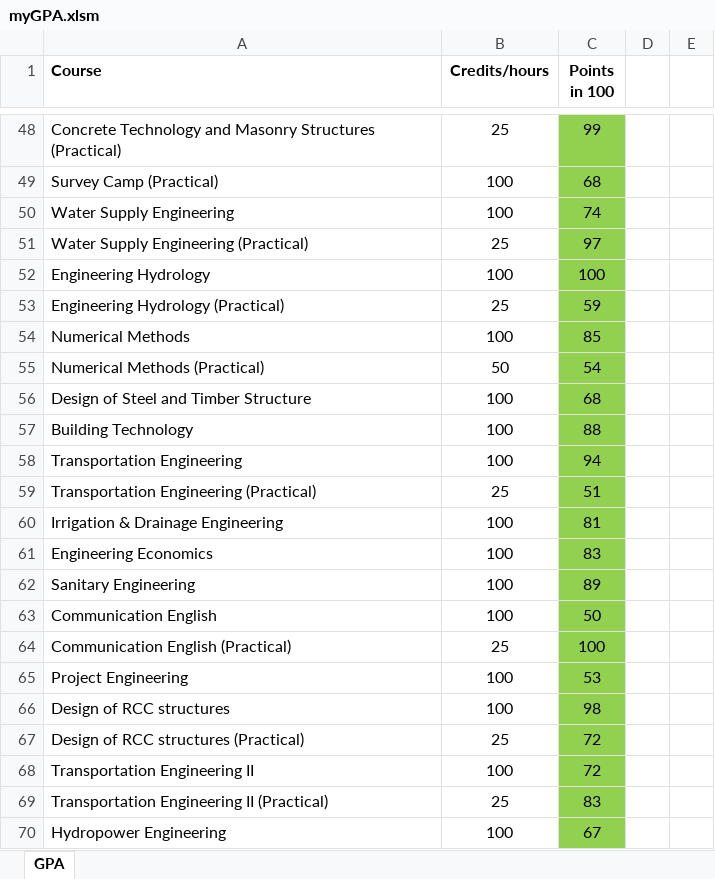
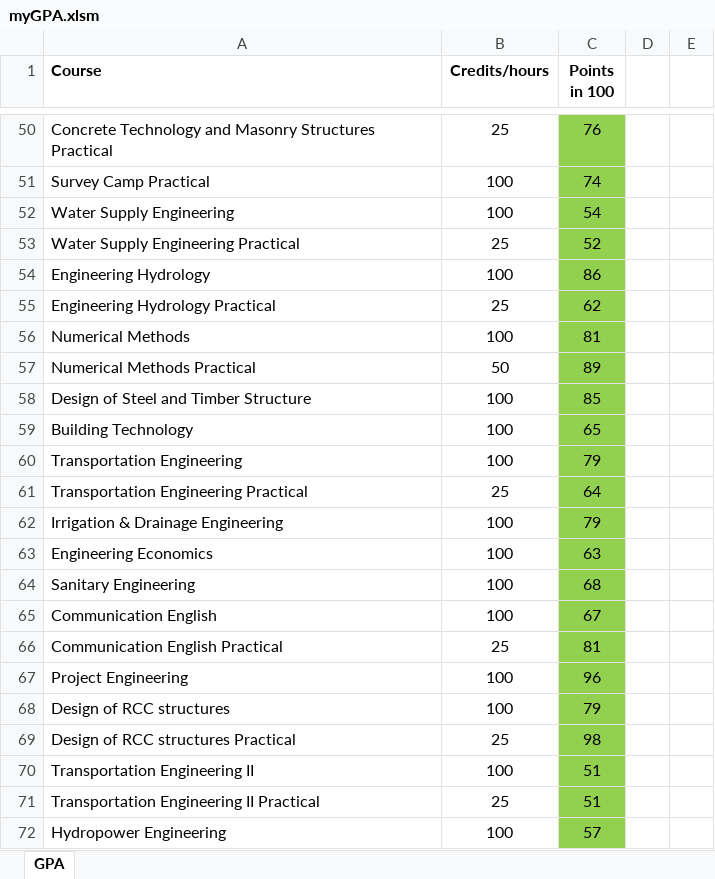
Before and after one commit to Atreyagaurav/GPA_Calculator, an Excel workbook: myGPA.xlsm, sheet GPA, drawn as a sheet; only a part is shown, gaps mark what is left out; values as stored, in another font and other column widths than the file's, no borders; charts and pictures not drawn; addresses are those after the commit; the diff covers the shown part only; the diff names each change by its address in the sheet, - before the commit and + after, or states it on an @@ line.

```diff
--- a/myGPA.xlsm (sheet GPA)
+++ b/myGPA.xlsm (sheet GPA)
-A50 (Course): …Masonry Structures (Practical)
+A50 (Course): …Masonry Structures Practical
-C50 (Points in 100): 99
+C50 (Points in 100): 76
-A51 (Course): Survey Camp (Practical)
+A51 (Course): Survey Camp Practical
-C51 (Points in 100): 68
+C51 (Points in 100): 74
-C52 (Points in 100): 74
+C52 (Points in 100): 54
-A53 (Course): Water Supply Engineering (Practical)
+A53 (Course): Water Supply Engineering Practical
-C53 (Points in 100): 97
+C53 (Points in 100): 52
-C54 (Points in 100): 100
+C54 (Points in 100): 86
-A55 (Course): Engineering Hydrology (Practical)
+A55 (Course): Engineering Hydrology Practical
-C55 (Points in 100): 59
+C55 (Points in 100): 62
-C56 (Points in 100): 85
+C56 (Points in 100): 81
-A57 (Course): Numerical Methods (Practical)
+A57 (Course): Numerical Methods Practical
-C57 (Points in 100): 54
+C57 (Points in 100): 89
-C58 (Points in 100): 68
+C58 (Points in 100): 85
-C59 (Points in 100): 88
+C59 (Points in 100): 65
-C60 (Points in 100): 94
+C60 (Points in 100): 79
-A61 (Course): Transportation Engineering (Practical)
+A61 (Course): Transportation Engineering Practical
-C61 (Points in 100): 51
+C61 (Points in 100): 64
-C62 (Points in 100): 81
+C62 (Points in 100): 79
-C63 (Points in 100): 83
+C63 (Points in 100): 63
-C64 (Points in 100): 89
+C64 (Points in 100): 68
-C65 (Points in 100): 50
+C65 (Points in 100): 67
-A66 (Course): Communication English (Practical)
+A66 (Course): Communication English Practical
-C66 (Points in 100): 100
+C66 (Points in 100): 81
-C67 (Points in 100): 53
+C67 (Points in 100): 96
-C68 (Points in 100): 98
+C68 (Points in 100): 79
-A69 (Course): Design of RCC structures (Practical)
+A69 (Course): Design of RCC structures Practical
-C69 (Points in 100): 72
+C69 (Points in 100): 98
-C70 (Points in 100): 72
+C70 (Points in 100): 51
-A71 (Course): Transportation Engineering II (Practical)
+A71 (Course): Transportation Engineering II Practical
-C71 (Points in 100): 83
+C71 (Points in 100): 51
-C72 (Points in 100): 67
+C72 (Points in 100): 57
```
Also changed, not shown: 2 added rows and 85 edited cells elsewhere in this sheet, formulas that keep their value.
